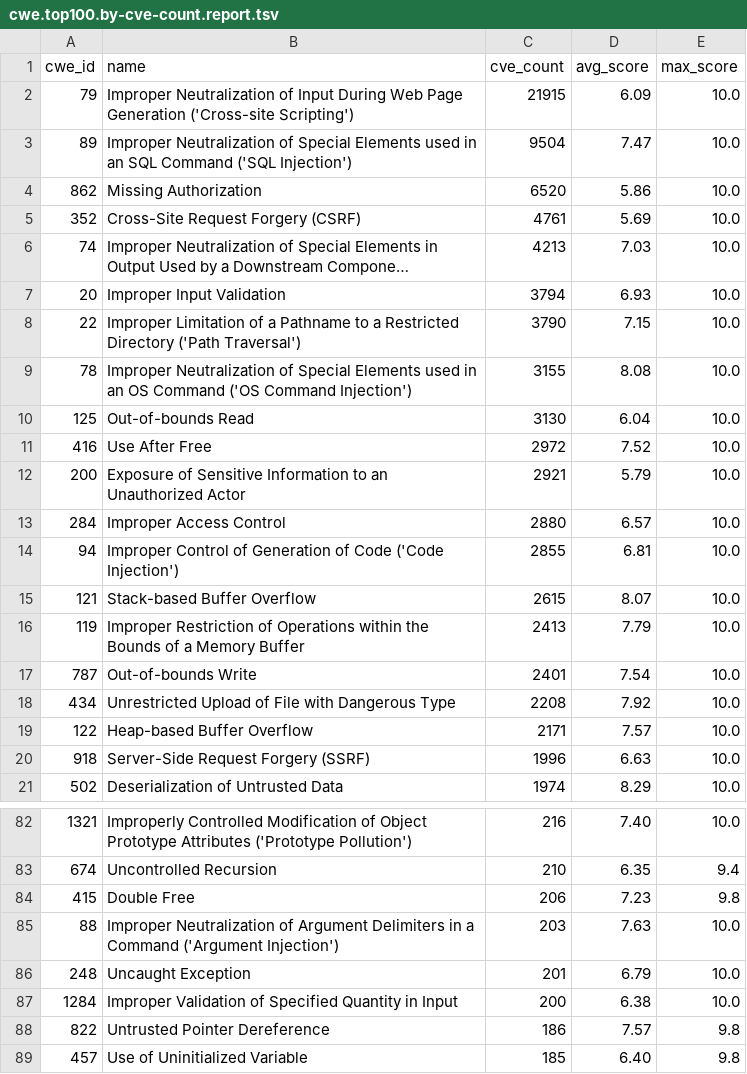
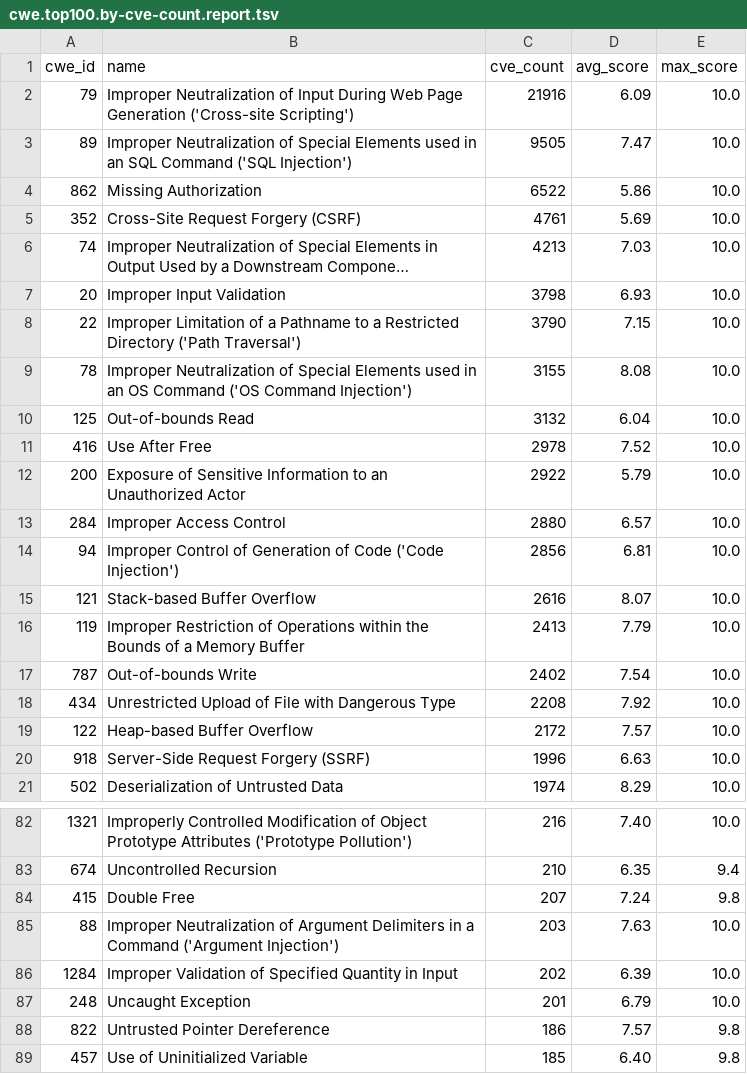
Before and after one commit to x-cmd/cve, a TSV file: report/cwe.top100.by-cve-count.report.tsv, drawn as a sheet; only a part is shown, gaps mark what is left out; long unchanged cells end in …; removed rows and columns are numbered as before the commit, all else as after; the diff covers the shown part only; the diff names each change by its address in the sheet, - before the commit and + after, or states it on an @@ line.

```diff
--- a/report/cwe.top100.by-cve-count.report.tsv
+++ b/report/cwe.top100.by-cve-count.report.tsv
-C2 (cve_count): 21915
+C2 (cve_count): 21916
-C3 (cve_count): 9504
+C3 (cve_count): 9505
-C4 (cve_count): 6520
+C4 (cve_count): 6522
-C7 (cve_count): 3794
+C7 (cve_count): 3798
-C10 (cve_count): 3130
+C10 (cve_count): 3132
-C11 (cve_count): 2972
+C11 (cve_count): 2978
-C12 (cve_count): 2921
+C12 (cve_count): 2922
-C14 (cve_count): 2855
+C14 (cve_count): 2856
-C15 (cve_count): 2615
+C15 (cve_count): 2616
-C17 (cve_count): 2401
+C17 (cve_count): 2402
-C19 (cve_count): 2171
+C19 (cve_count): 2172
-C84 (cve_count): 206
+C84 (cve_count): 207
-D84 (avg_score): 7.23
+D84 (avg_score): 7.24
+row 86: 1284 | Improper Validation of Specified Quantity in Input | 202 | 6.39 | 10.0
-row 87: 1284 | Improper Validation of Specified Quantity in Input | 200 | 6.38 | 10.0
```
Also changed, not shown: 13 edited cells elsewhere in this file, report/cve.report.tsv, report/cwe.top100.by-cve-count.since-2024.report.tsv, 6 other files.
